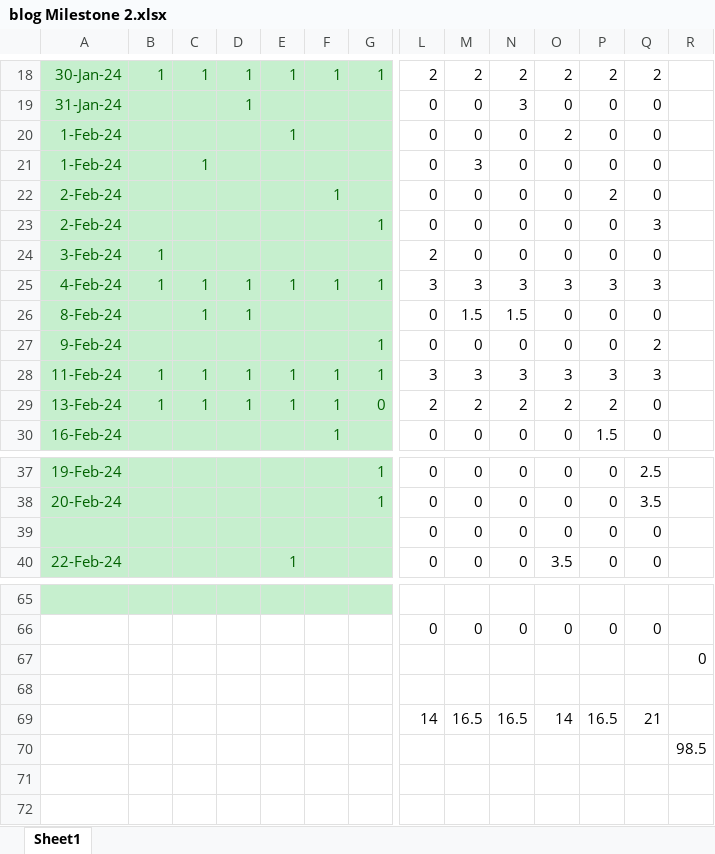
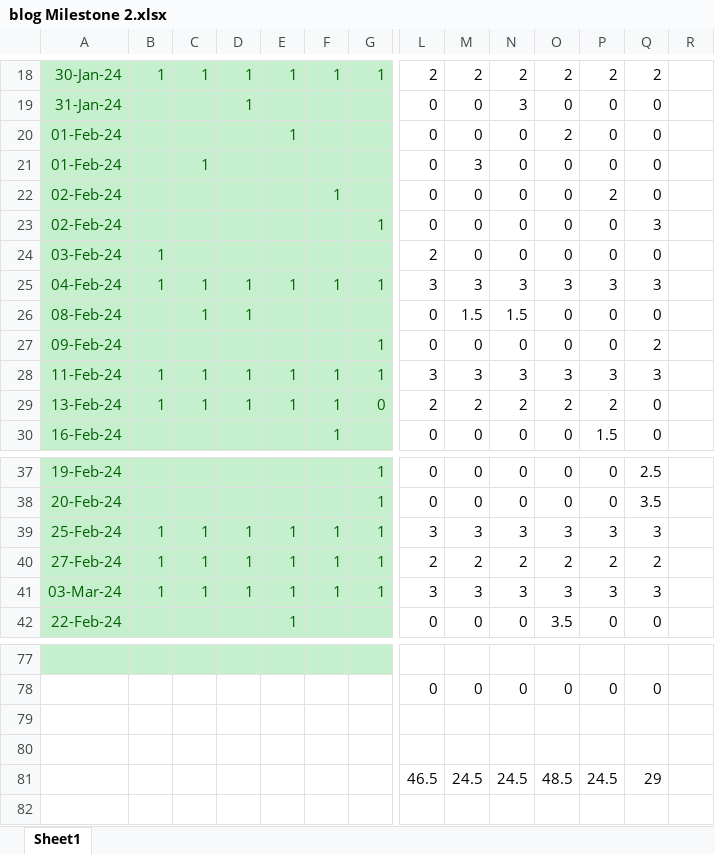
Before and after one commit to sai-teja-pamulapati/Library-Management-System-COEN-6312, an Excel workbook: blog Milestone 2.xlsx, sheet Sheet1, drawn as a sheet; only a part is shown, gaps mark what is left out; values as stored, in another font and other column widths than the file's, no borders; removed rows and columns are numbered as before the commit, all else as after; rows hold the shown columns only; the diff covers the shown part only; the diff names each change by its address in the sheet, - before the commit and + after, or states it on an @@ line.

```diff
--- a/blog Milestone 2.xlsx (sheet Sheet1)
+++ b/blog Milestone 2.xlsx (sheet Sheet1)
-A20:A21: 1-Feb-24
+A20:A21: 01-Feb-24
-A22:A23: 2-Feb-24
+A22:A23: 02-Feb-24
-A24: 3-Feb-24
+A24: 03-Feb-24
-A25: 4-Feb-24
+A25: 04-Feb-24
-A26: 8-Feb-24
+A26: 08-Feb-24
-A27: 9-Feb-24
+A27: 09-Feb-24
-row 39:  |  |  |  |  |  |  | 0 | 0 | 0 | 0 | 0 | 0
+row 39: 25-Feb-24 | 1 | 1 | 1 | 1 | 1 | 1 | 3 | 3 | 3 | 3 | 3 | 3
+row 40: 27-Feb-24 | 1 | 1 | 1 | 1 | 1 | 1 | 2 | 2 | 2 | 2 | 2 | 2
+row 41: 03-Mar-24 | 1 | 1 | 1 | 1 | 1 | 1 | 3 | 3 | 3 | 3 | 3 | 3
-R79: 0
+R79: (empty)
-row 69:  |  |  |  |  |  |  | 14 | 16.5 | 16.5 | 14 | 16.5 | 21
-row 70:  |  |  |  |  |  |  |  |  |  |  |  |  | 98.5
+row 81:  |  |  |  |  |  |  | 46.5 | 24.5 | 24.5 | 48.5 | 24.5 | 29
+row 82: (empty)
```
Also changed, not shown: 16 added rows, 6 removed rows, 2 moved rows and 6 edited cells elsewhere in this sheet, formulas that keep their value.
